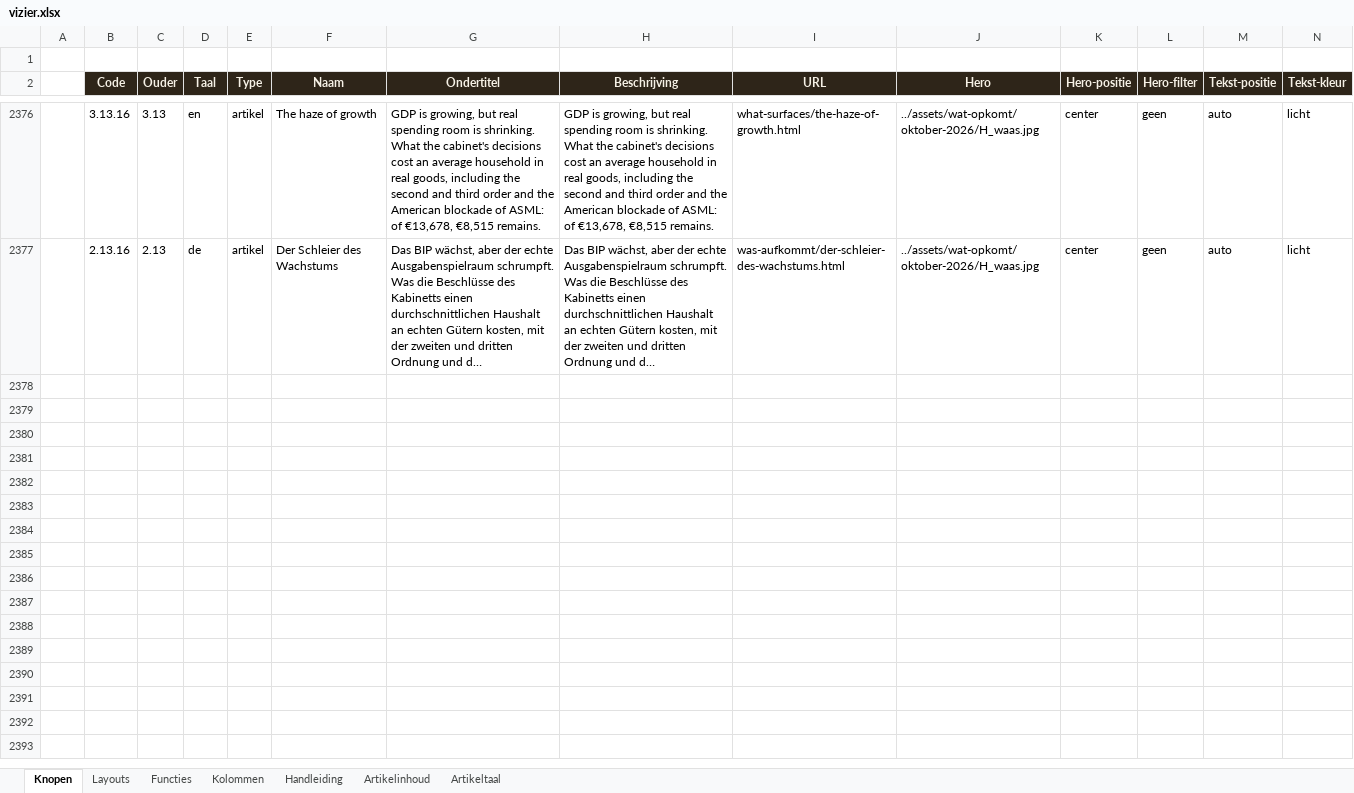
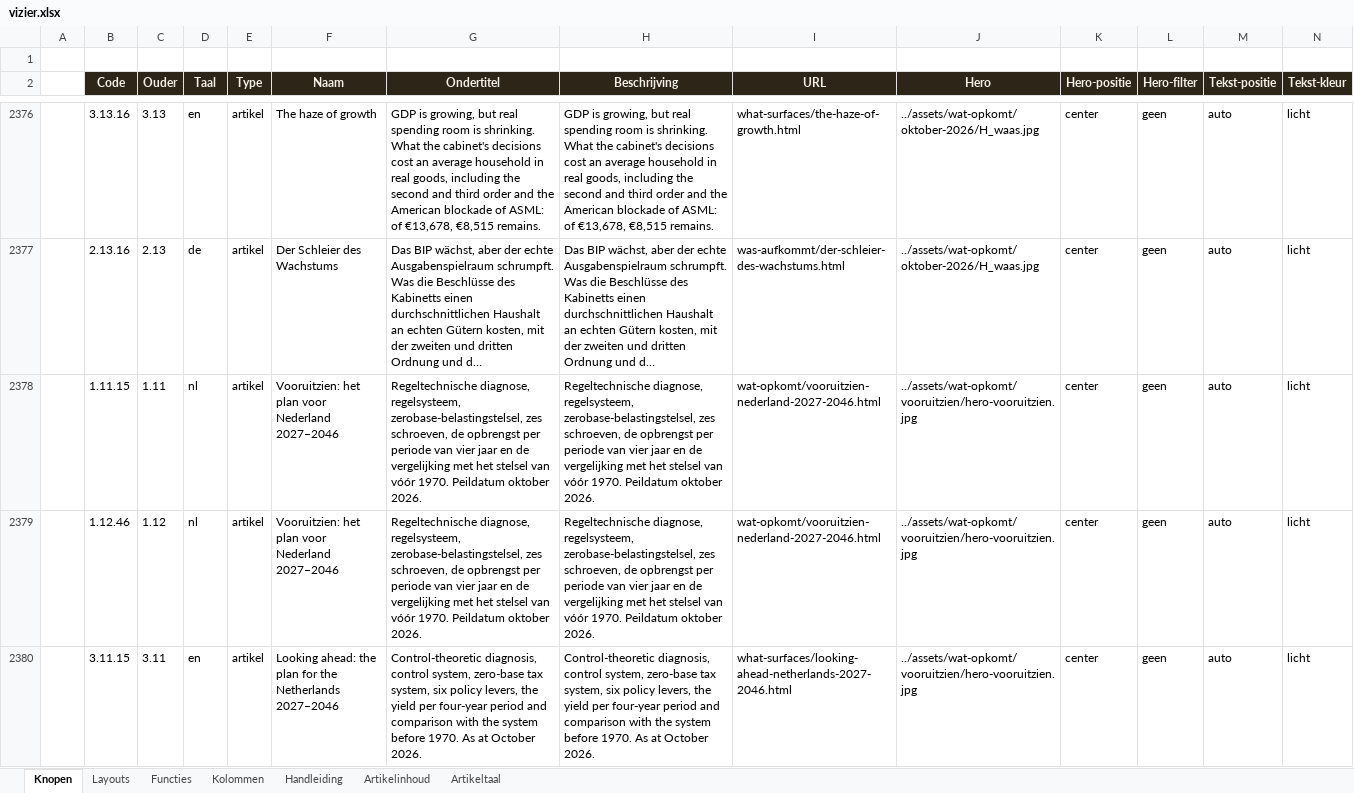
Before and after one commit to koosvanM/openvizier, an Excel workbook: nl/_data/vizier.xlsx, sheet Knopen, drawn as a sheet; only a part is shown, gaps mark what is left out; long unchanged cells end in …; values as stored, in another font and other column widths than the file's, no borders; rows hold the shown columns only; the diff covers the shown part only; the diff names each change by its address in the sheet, - before the commit and + after, or states it on an @@ line.

Commit message:
Publiceer Vooruitzien onverkort met hero, tabellen en figuren NL EN DE

```diff
--- a/nl/_data/vizier.xlsx (sheet Knopen)
+++ b/nl/_data/vizier.xlsx (sheet Knopen)
+row 2378:  | 1.11.15 | 1.11 | nl | artikel | Vooruitzien: het plan voor Nederland 2027–2046 | Regeltechnische diagnose, regelsysteem, zerobase-belastingstelsel, zes schroeven, de opbrengst per periode van vier jaar en de vergelijking met het stelsel van vóór 1970. Peildatum oktober 2026. | Regeltechnische diagnose, regelsysteem, zerobase-belastingstelsel, zes schroeven, de opbrengst per periode van vier jaar en de vergelijking met het stelsel van vóór 1970. Peildatum oktober 2026. | wat-opkomt/vooruitzien-nederland-2027-2046.html | ../assets/wat-opkomt/vooruitzien/hero-vooruitzien.jpg | center | geen | auto | licht
+row 2379:  | 1.12.46 | 1.12 | nl | artikel | Vooruitzien: het plan voor Nederland 2027–2046 | Regeltechnische diagnose, regelsysteem, zerobase-belastingstelsel, zes schroeven, de opbrengst per periode van vier jaar en de vergelijking met het stelsel van vóór 1970. Peildatum oktober 2026. | Regeltechnische diagnose, regelsysteem, zerobase-belastingstelsel, zes schroeven, de opbrengst per periode van vier jaar en de vergelijking met het stelsel van vóór 1970. Peildatum oktober 2026. | wat-opkomt/vooruitzien-nederland-2027-2046.html | ../assets/wat-opkomt/vooruitzien/hero-vooruitzien.jpg | center | geen | auto | licht
+row 2380:  | 3.11.15 | 3.11 | en | artikel | Looking ahead: the plan for the Netherlands 2027–2046 | Control-theoretic diagnosis, control system, zero-base tax system, six policy levers, the yield per four-year period and comparison with the system before 1970. As at October 2026. | Control-theoretic diagnosis, control system, zero-base tax system, six policy levers, the yield per four-year period and comparison with the system before 1970. As at October 2026. | what-surfaces/looking-ahead-netherlands-2027-2046.html | ../assets/wat-opkomt/vooruitzien/hero-vooruitzien.jpg | center | geen | auto | licht
```
Also changed, not shown: 3 added rows elsewhere in this sheet, sheet Artikelinhoud, sheet Artikeltaal, 44 other files.
